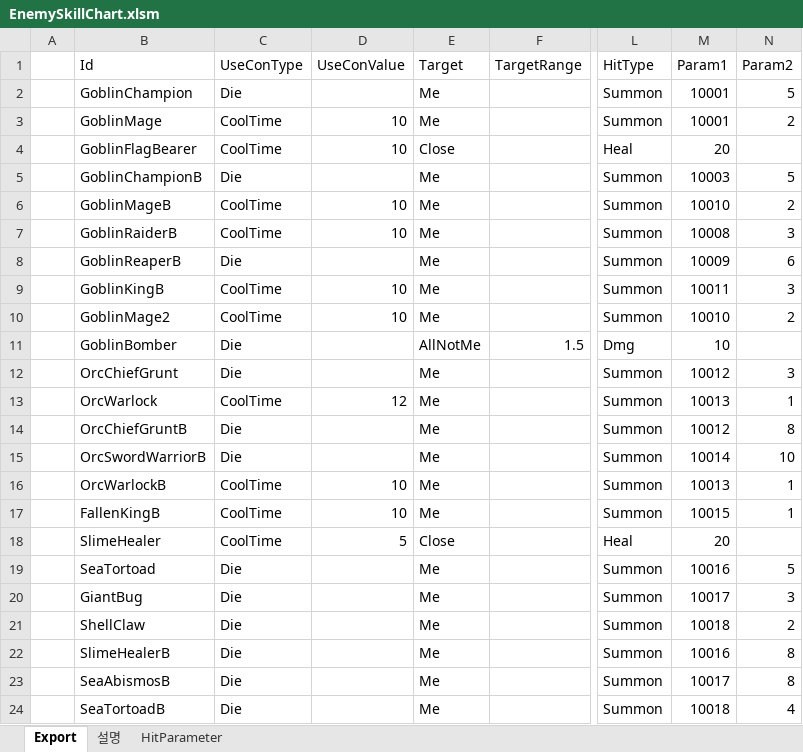
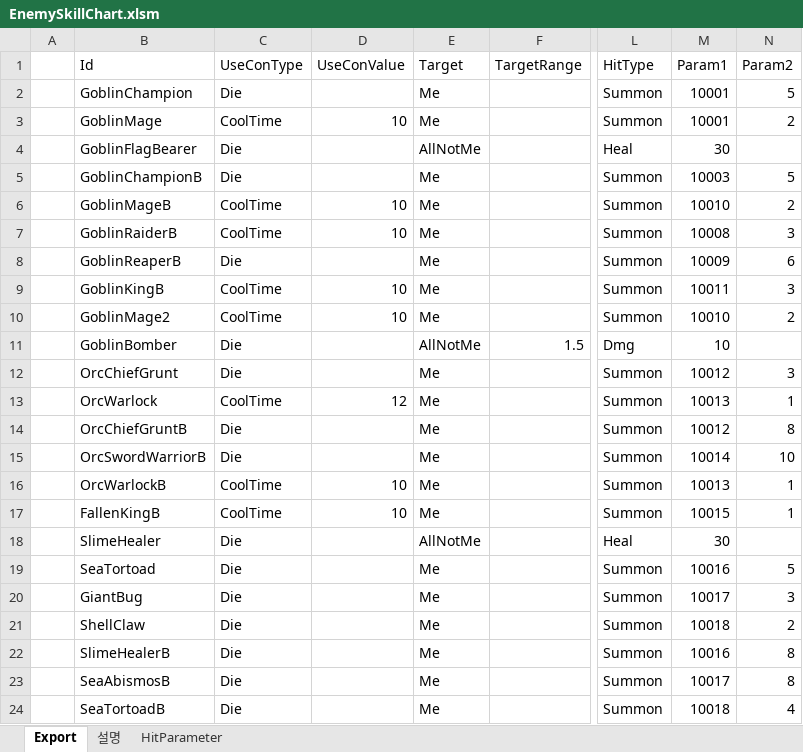
Before and after one commit to BlindBullet/ProjectDF, an Excel workbook: Assets/DataTables~/EnemySkillChart.xlsm, sheet Export, drawn as a sheet; only a part is shown, gaps mark what is left out; values as stored, in another font and other column widths than the file's, no borders; charts and pictures not drawn; the diff names each change by its address in the sheet, - before the commit and + after, or states it on an @@ line.

```diff
--- a/Assets/DataTables~/EnemySkillChart.xlsm (sheet Export)
+++ b/Assets/DataTables~/EnemySkillChart.xlsm (sheet Export)
-C4 (UseConType): CoolTime
+C4 (UseConType): Die
-D4 (UseConValue): 10
+D4 (UseConValue): (empty)
-E4 (Target): Close
+E4 (Target): AllNotMe
-M4 (Param1): 20
+M4 (Param1): 30
-C18 (UseConType): CoolTime
+C18 (UseConType): Die
-D18 (UseConValue): 5
+D18 (UseConValue): (empty)
-E18 (Target): Close
+E18 (Target): AllNotMe
-M18 (Param1): 20
+M18 (Param1): 30
```
Also changed, not shown: charts or pictures, 1 other file.
